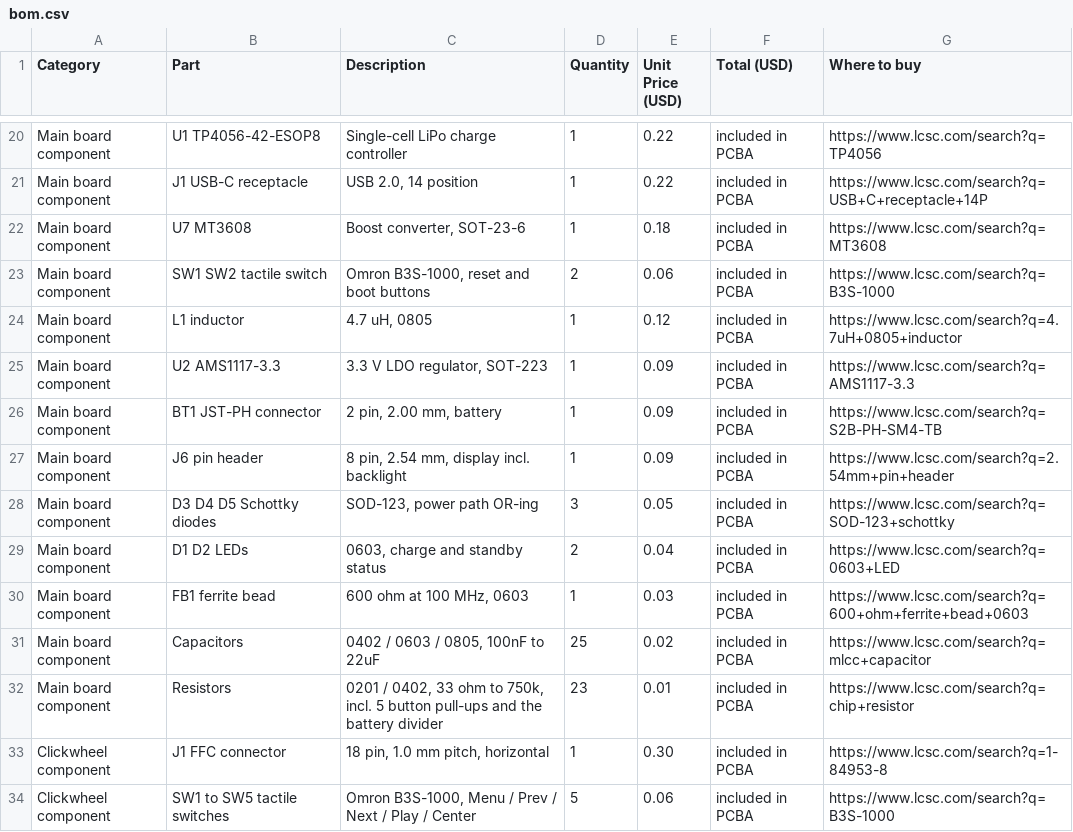
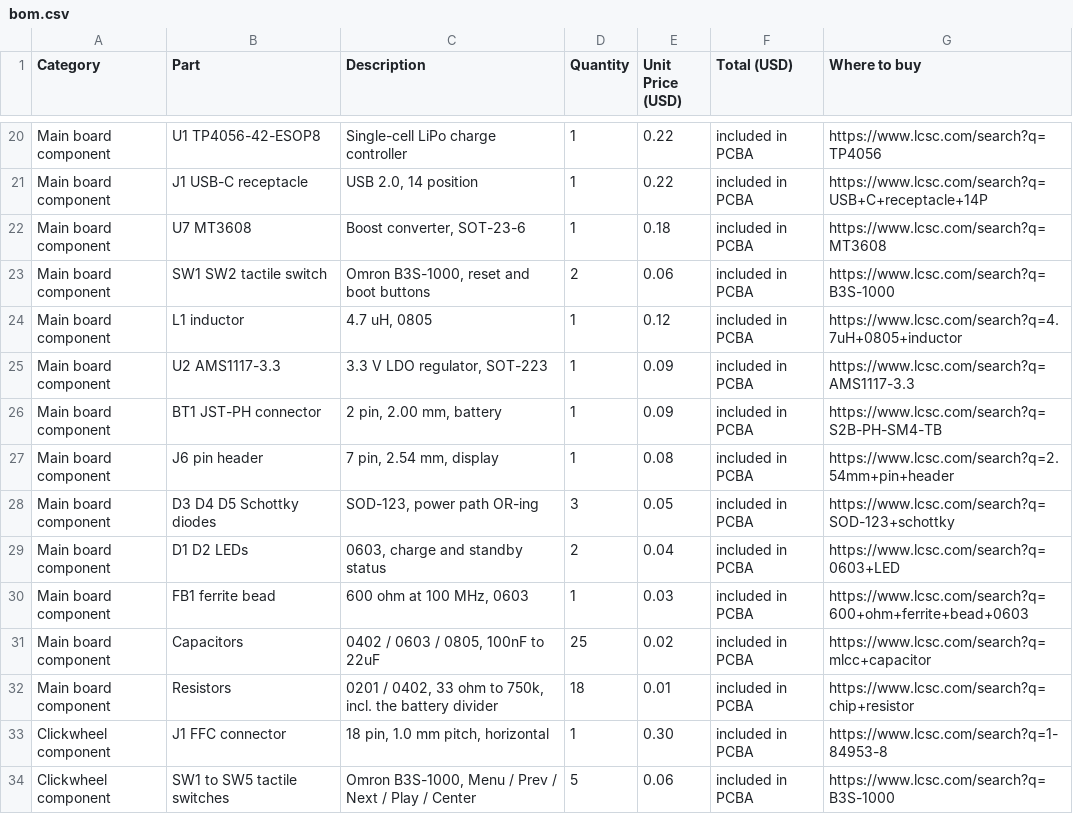
Before and after one commit to eyendamuri/aeropod, a CSV file: bom.csv, drawn as a sheet; only a part is shown, gaps mark what is left out.

Commit message:
Drop button pull-ups and backlight pin, clear ERC, vendor CP2102N footprint
The five button pull-ups are gone. The only line that actually needed one
was B5, because it sat on GPIO35 and GPIO34-39 are input only with no
internal pull-up. B5 now sits on GPIO33, a full GPIO, so the ESP32's own
pull-ups hold all five buttons high and R20-R24 are removed. GPIO35 is
spare.

The display connector goes back to seven pins. There is no backlight
control line, so the module's BL input is tied to 3.3 V and runs at full
brightness. The LEDC setup is removed and display_backlight() is a no-op
so callers do not change.

The five power_pin_not_driven errors are now properly resolved with
PWR_FLAGs on GND, VBUS, VSYS, AVDD and GNDA. To be clear about the VSS
one: that check looks for a power output pin on each rail and finds none
on a rail fed through a diode, ferrite or net tie. It was never a wiring
fault. Before the fixes it named J5 pin 3 CMD, because CMD was wrongly on
the GND net; afterwards it named J5 pin 6 VSS, which is the card's ground
pin and belongs there. The name moved because CMD left the ground net,
which is what the fix was for. Schematic is now 0 errors, 0 warnings.

The microSD wiring was re-verified pin by pin against the SD spec in SPI
mode: DAT2 and DAT1 unused, CS on DAT3/CD, MOSI on CMD, MISO on DAT0,
CLK on pin 5, VDD on pin 4, VSS on GND. All eight correct.

Footprints for every one of the 67 components were checked against what
is on disk. U6 was pointing at a vendor library in a Downloads folder
via a global nickname, so it built here and nowhere else. That library is
now vendored at aeropod2/footprints.pretty with a project fp-lib-table.

Also gitignores KiCad .lck session files.

```diff
--- a/bom.csv
+++ b/bom.csv
@@ -26,3 +26,3 @@ Main board component,U2 AMS1117-3.3,"3.3 V LDO regulator, SOT-223",1,0.09,includ
 Main board component,BT1 JST-PH connector,"2 pin, 2.00 mm, battery",1,0.09,included in PCBA,https://www.lcsc.com/search?q=S2B-PH-SM4-TB
-Main board component,J6 pin header,"8 pin, 2.54 mm, display incl. backlight",1,0.09,included in PCBA,https://www.lcsc.com/search?q=2.54mm+pin+header
+Main board component,J6 pin header,"7 pin, 2.54 mm, display",1,0.08,included in PCBA,https://www.lcsc.com/search?q=2.54mm+pin+header
 Main board component,D3 D4 D5 Schottky diodes,"SOD-123, power path OR-ing",3,0.05,included in PCBA,https://www.lcsc.com/search?q=SOD-123+schottky
@@ -31,3 +31,3 @@ Main board component,FB1 ferrite bead,"600 ohm at 100 MHz, 0603",1,0.03,included
 Main board component,Capacitors,"0402 / 0603 / 0805, 100nF to 22uF",25,0.02,included in PCBA,https://www.lcsc.com/search?q=mlcc+capacitor
-Main board component,Resistors,"0201 / 0402, 33 ohm to 750k, incl. 5 button pull-ups and the battery divider",23,0.01,included in PCBA,https://www.lcsc.com/search?q=chip+resistor
+Main board component,Resistors,"0201 / 0402, 33 ohm to 750k, incl. the battery divider",18,0.01,included in PCBA,https://www.lcsc.com/search?q=chip+resistor
 Clickwheel component,J1 FFC connector,"18 pin, 1.0 mm pitch, horizontal",1,0.30,included in PCBA,https://www.lcsc.com/search?q=1-84953-8
```
Also changed, not shown: 17 other files.
